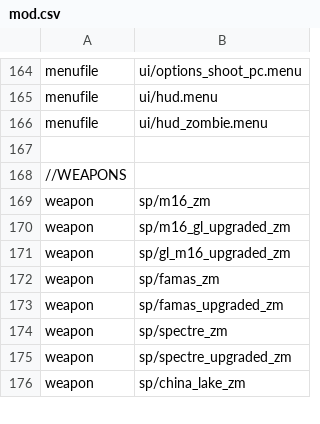
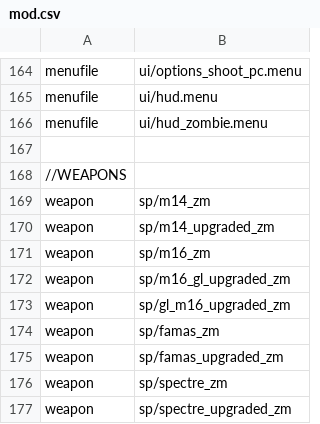
Before and after one commit to Jbleezy/BO1-Reimagined, a CSV file: mod.csv, drawn as a sheet; only a part is shown, gaps mark what is left out; the shorter side is filled out with more unchanged rows; the diff names each change by its address in the sheet, - before the commit and + after, or states it on an @@ line.

```diff
--- a/mod.csv
+++ b/mod.csv
+row 169: weapon | sp/m14_zm
+row 170: weapon | sp/m14_upgraded_zm
```
Also changed, not shown: 30 other files.
